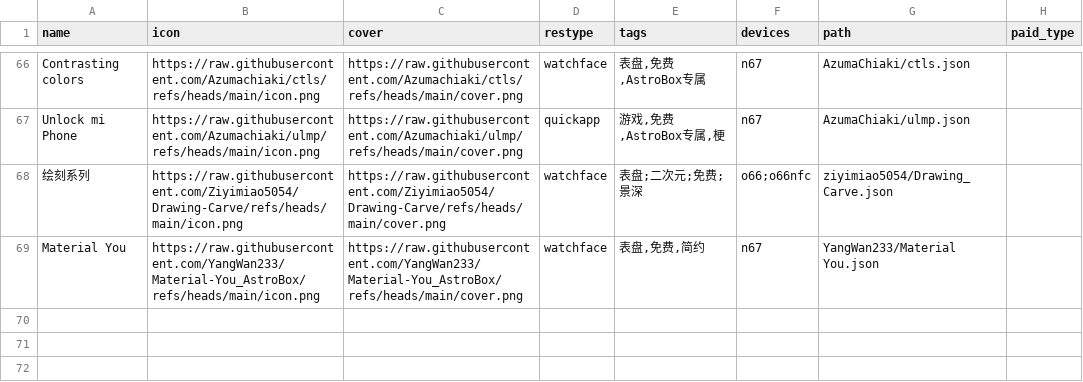
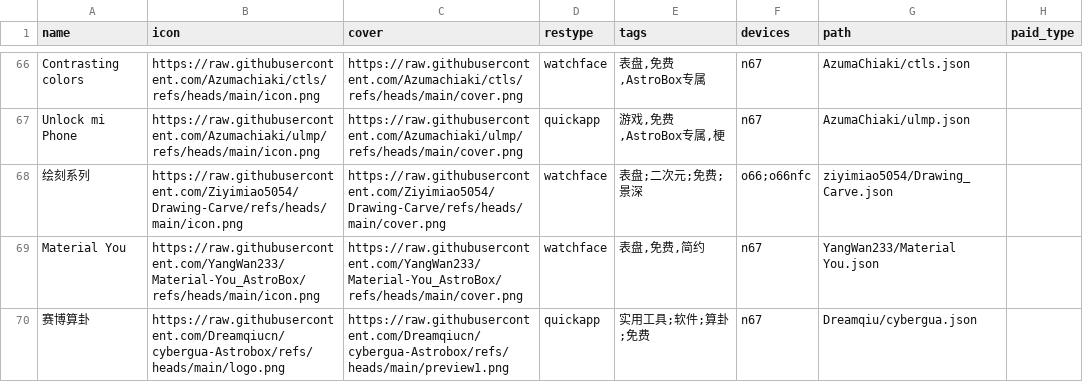
Before and after one commit to Ziyimiao5054/AstroBox-Repo, a CSV file: index.csv, drawn as a sheet; only a part is shown, gaps mark what is left out; the diff names each change by its address in the sheet, - before the commit and + after, or states it on an @@ line.

Commit message:
add 赛博算卦

```diff
--- a/index.csv
+++ b/index.csv
+row 70: 赛博算卦 | https://raw.githubusercontent.com/Dreamqiucn/cybergua-Astrobox/refs/heads/main/logo.png | https://raw.githubusercontent.com/Dreamqiucn/cybergua-Astrobox/refs/heads/main/preview1.png | quickapp | 实用工具;软件;算卦;免费 | n67 | Dreamqiu/cybergua.json
```
Also changed, not shown: 1 other file.
